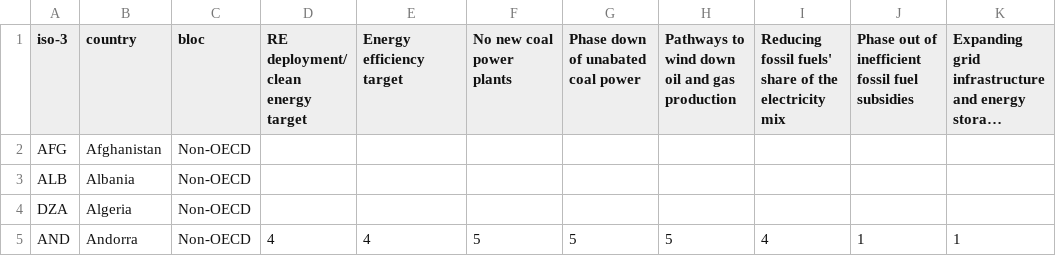
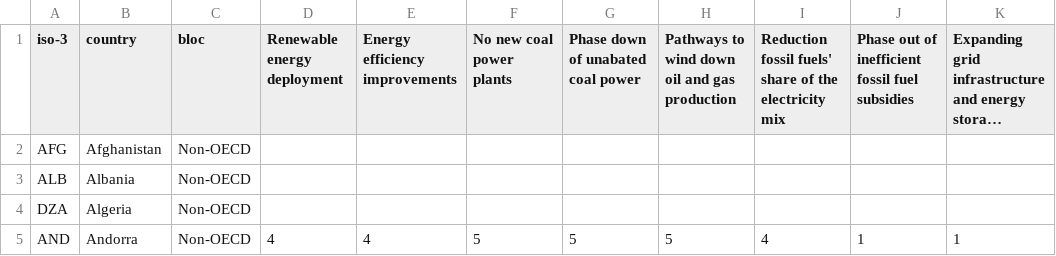
Before and after one commit to UNDP-Data/dv-ndc-insights-series-data-repository, a CSV file: data/sectoralDecarbonization/energy/gstTracker.csv, drawn as a sheet; only a part is shown; long unchanged cells end in …; the diff names each change by its address in the sheet, - before the commit and + after, or states it on an @@ line.

Commit message:
Update energy targets in gstTracker.csv
The CSV file has been updated to reflect changes in renewable energy deployment and energy efficiency targets for various countries.

```diff
--- a/data/sectoralDecarbonization/energy/gstTracker.csv
+++ b/data/sectoralDecarbonization/energy/gstTracker.csv
-D1: RE deployment/ clean energy target
+D1: Renewable energy deployment
-E1: Energy efficiency target
+E1: Energy efficiency improvements
-I1: Reducing fossil fuels'…
+I1: Reduction fossil fuels'…
```
